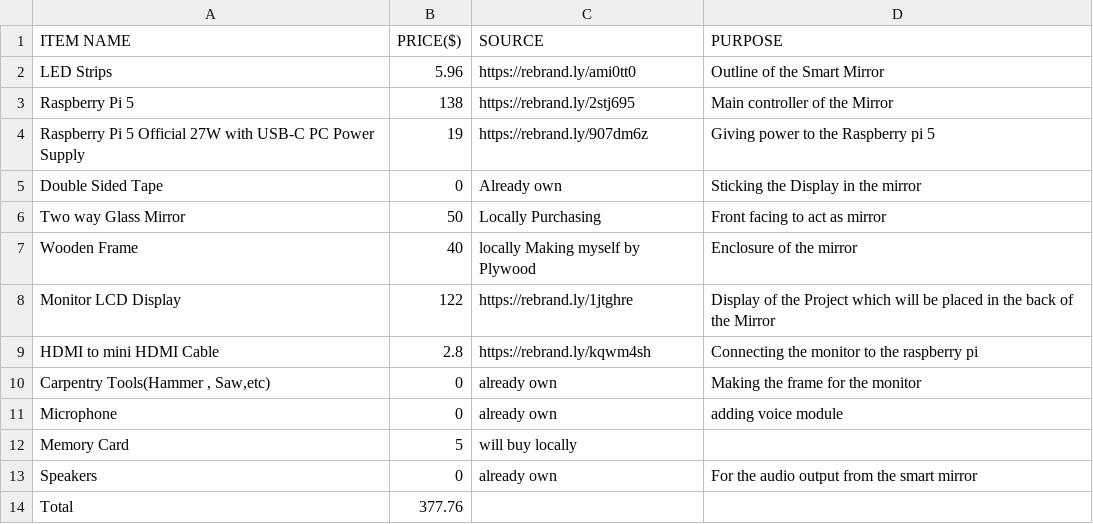
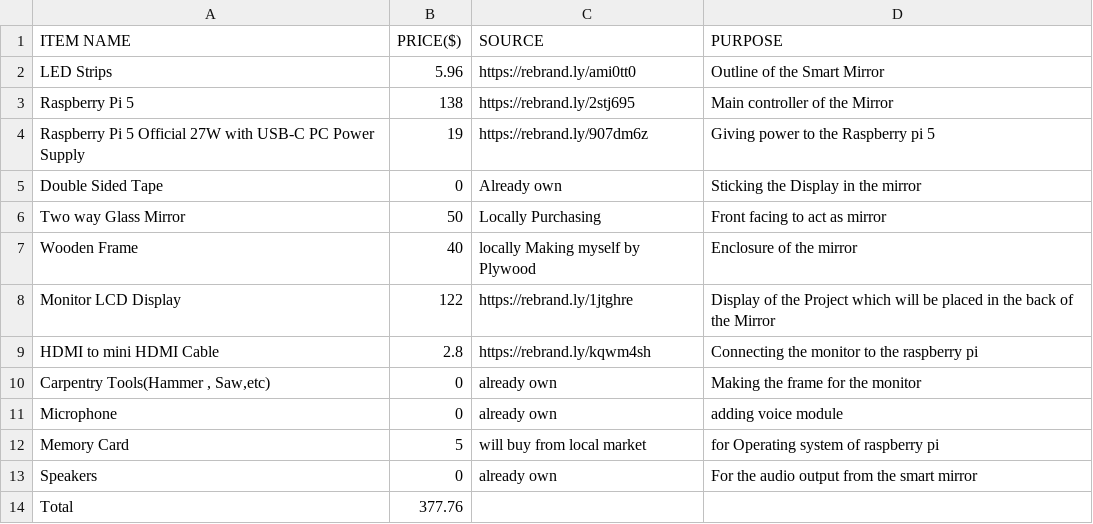
Before and after one commit to santoshi2009/Smart_Mirror, a CSV file: Bill of materials.csv, drawn as a sheet.

Commit message:
Modify Memory Card purchase source in BOM
Updated the source for purchasing the Memory Card.

```diff
--- a/Bill of materials.csv
+++ b/Bill of materials.csv
@@ -11,3 +11,3 @@ HDMI to mini HDMI Cable,2.8,https://rebrand.ly/kqwm4sh,Connecting the monitor to
 Microphone,0,already own,adding voice module
-Memory Card,5,will buy locally
+Memory Card,5,will buy from local market,for Operating system of raspberry pi
 Speakers,0,already own,For the audio output from the smart mirror
```
